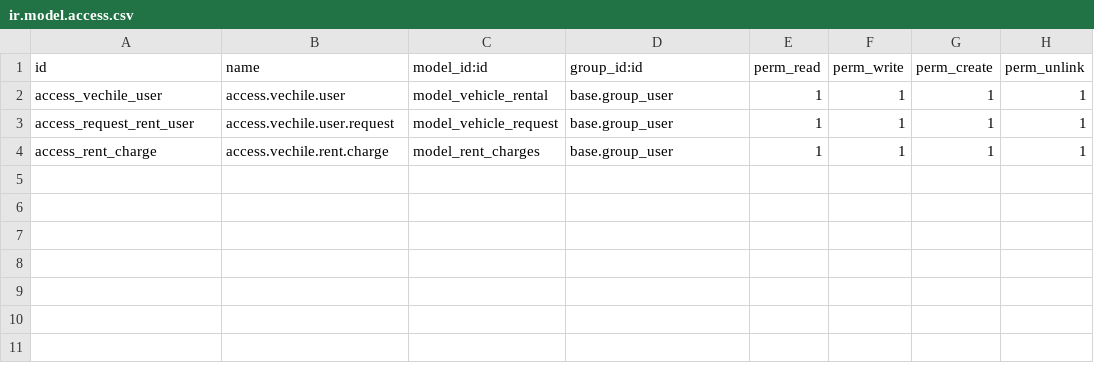
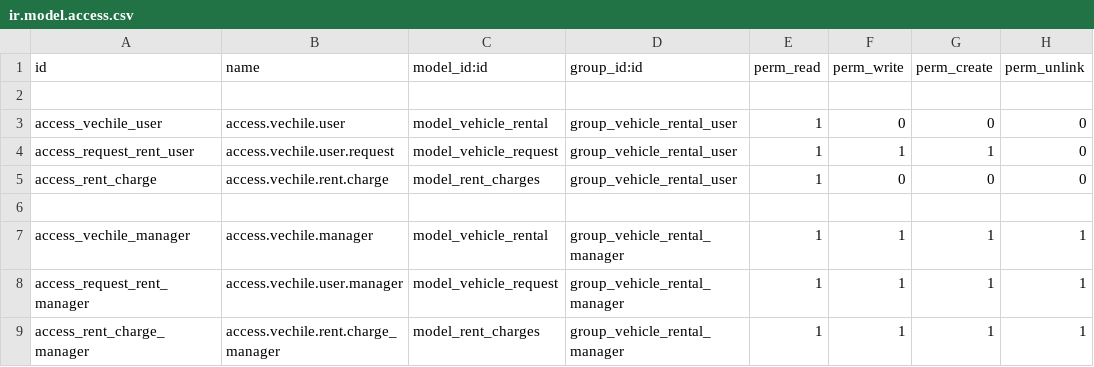
Before and after one commit to dinovarghese3/Odoo-Task, a CSV file: vechicle_rental/security/ir.model.access.csv, drawn as a sheet.

```diff
--- a/vechicle_rental/security/ir.model.access.csv
+++ b/vechicle_rental/security/ir.model.access.csv
@@ -1,4 +1,9 @@
 id,name,model_id:id,group_id:id,perm_read,perm_write,perm_create,perm_unlink
-access_vechile_user,access.vechile.user,model_vehicle_rental,base.group_user,1,1,1,1
-access_request_rent_user,access.vechile.user.request,model_vehicle_request,base.group_user,1,1,1,1
-access_rent_charge,access.vechile.rent.charge,model_rent_charges,base.group_user,1,1,1,1
+
+access_vechile_user,access.vechile.user,model_vehicle_rental,group_vehicle_rental_user,1,0,0,0
+access_request_rent_user,access.vechile.user.request,model_vehicle_request,group_vehicle_rental_user,1,1,1,0
+access_rent_charge,access.vechile.rent.charge,model_rent_charges,group_vehicle_rental_user,1,0,0,0
+
+access_vechile_manager,access.vechile.manager,model_vehicle_rental,group_vehicle_rental_manager,1,1,1,1
+access_request_rent_manager,access.vechile.user.manager,model_vehicle_request,group_vehicle_rental_manager,1,1,1,1
+access_rent_charge_manager,access.vechile.rent.charge_manager,model_rent_charges,group_vehicle_rental_manager,1,1,1,1
```
Also changed, not shown: 10 other files.
